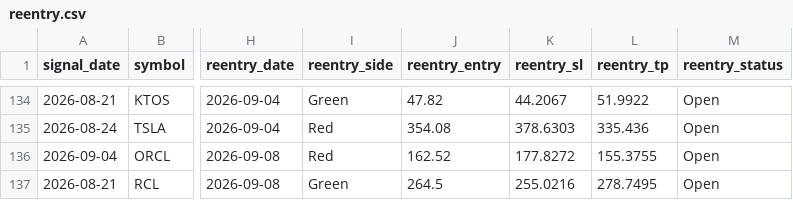
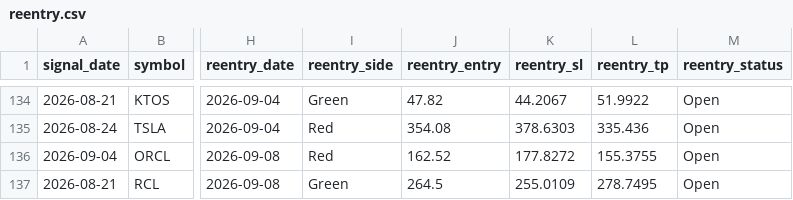
Before and after one commit to faizjio7011-code/checking-trade-signals, a CSV file: report/reentry.csv, drawn as a sheet; only a part is shown, gaps mark what is left out; the diff names each change by its address in the sheet, - before the commit and + after, or states it on an @@ line.

```diff
--- a/report/reentry.csv
+++ b/report/reentry.csv
-K137 (reentry_sl): 255.0216
+K137 (reentry_sl): 255.0109
```
Also changed, not shown: report/sl_hit.csv, report/trade_performance.csv, 7 other files.
